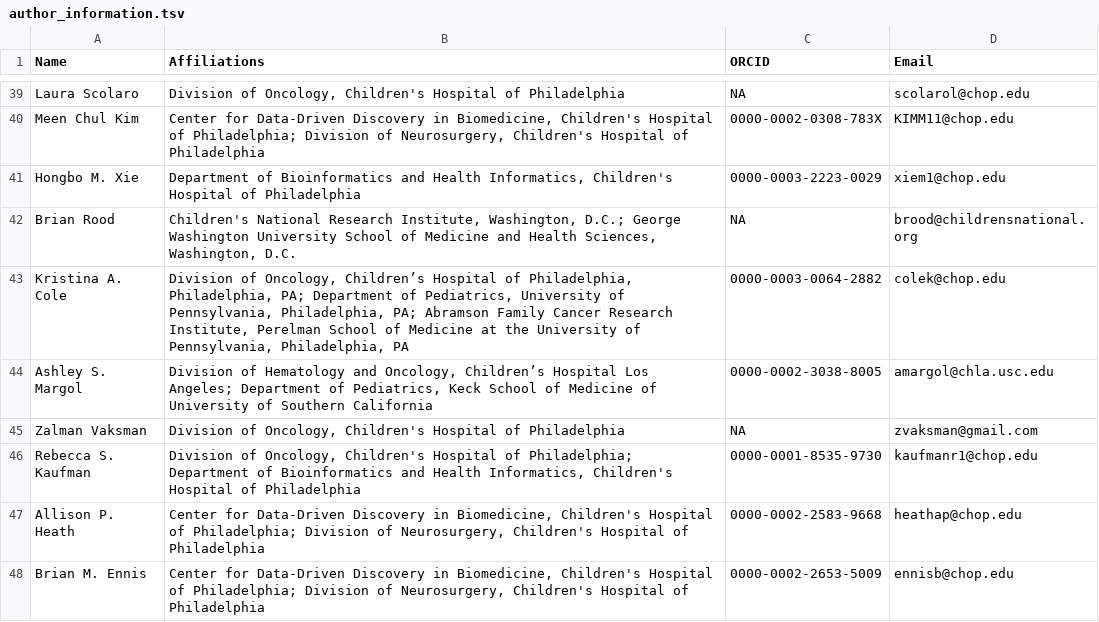
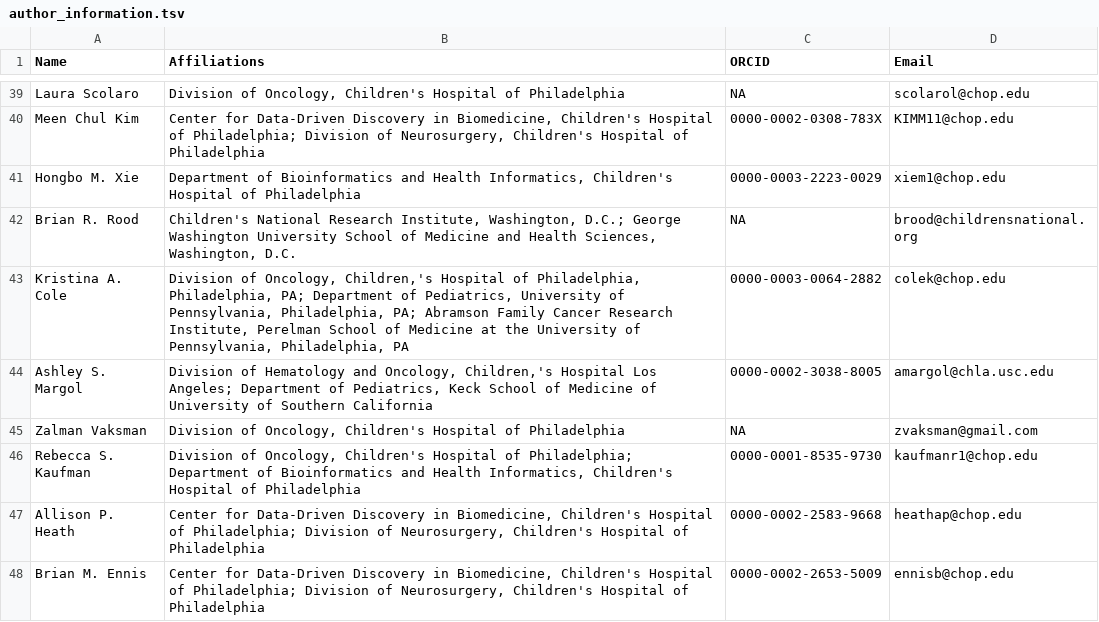
Before and after one commit to AlexsLemonade/OpenPBTA-manuscript, a TSV file: submission_info/author_information.tsv, drawn as a sheet; only a part is shown, gaps mark what is left out; the diff covers the shown part only.

```diff
--- a/submission_info/author_information.tsv
+++ b/submission_info/author_information.tsv
@@ -41,5 +41,5 @@ Meen Chul Kim	Center for Data-Driven Discovery in Biomedicine, Children's Hospit
 Hongbo M. Xie	Department of Bioinformatics and Health Informatics, Children's Hospital of Philadelphia	0000-0003-2223-0029	xiem1@chop.edu
-Brian Rood	Children's National Research Institute, Washington, D.C.; George Washington University School of Medicine and Health Sciences, Washington, D.C.	NA	brood@childrensnational.org
-Kristina A. Cole	Division of Oncology, Children’s Hospital of Philadelphia, Philadelphia, PA; Department of Pediatrics, University of Pennsylvania, Philadelphia, PA; Abramson Family Cancer Research Institute, Perelman School of Medicine at the University of Pennsylvania, Philadelphia, PA	0000-0003-0064-2882	colek@chop.edu
-Ashley S. Margol	Division of Hematology and Oncology, Children’s Hospital Los Angeles; Department of Pediatrics, Keck School of Medicine of University of Southern California	0000-0002-3038-8005	amargol@chla.usc.edu
+Brian R. Rood	Children's National Research Institute, Washington, D.C.; George Washington University School of Medicine and Health Sciences, Washington, D.C.	NA	brood@childrensnational.org
+Kristina A. Cole	Division of Oncology, Children‚'s Hospital of Philadelphia, Philadelphia, PA; Department of Pediatrics, University of Pennsylvania, Philadelphia, PA; Abramson Family Cancer Research Institute, Perelman School of Medicine at the University of Pennsylvania, Philadelphia, PA	0000-0003-0064-2882	colek@chop.edu
+Ashley S. Margol	Division of Hematology and Oncology, Children‚'s Hospital Los Angeles; Department of Pediatrics, Keck School of Medicine of University of Southern California	0000-0002-3038-8005	amargol@chla.usc.edu
 Zalman Vaksman	Division of Oncology, Children's Hospital of Philadelphia	NA	zvaksman@gmail.com
```
Also changed, not shown: 8 edited cells elsewhere in this file.
